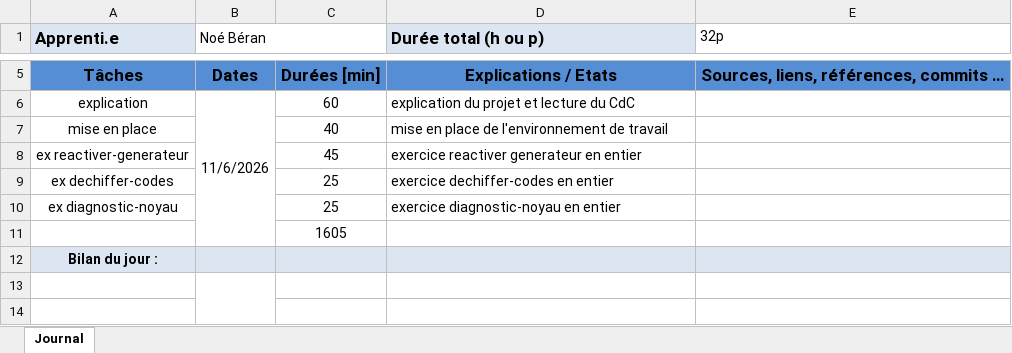
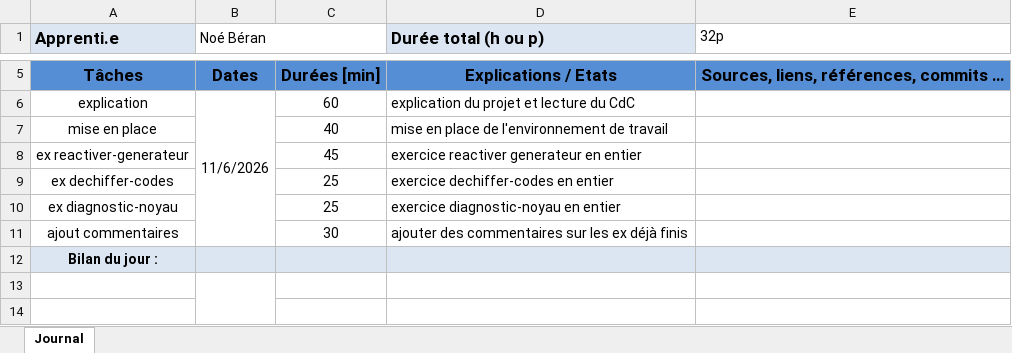
Before and after one commit to NBeran/P_Bulle, an Excel workbook: doc/jdt.xlsx, sheet Journal, drawn as a sheet; only a part is shown, gaps mark what is left out; values as stored, in another font and other column widths than the file's, no borders; removed rows and columns are numbered as before the commit, all else as after; the diff names each change by its address in the sheet, - before the commit and + after, or states it on an @@ line.

```diff
--- a/doc/jdt.xlsx (sheet Journal)
+++ b/doc/jdt.xlsx (sheet Journal)
-row 11:  |  | 1605
+row 11: ajout commentaires |  | 30 | ajouter des commentaires sur les ex déjà finis
```
Also changed, not shown: 1 other file.
